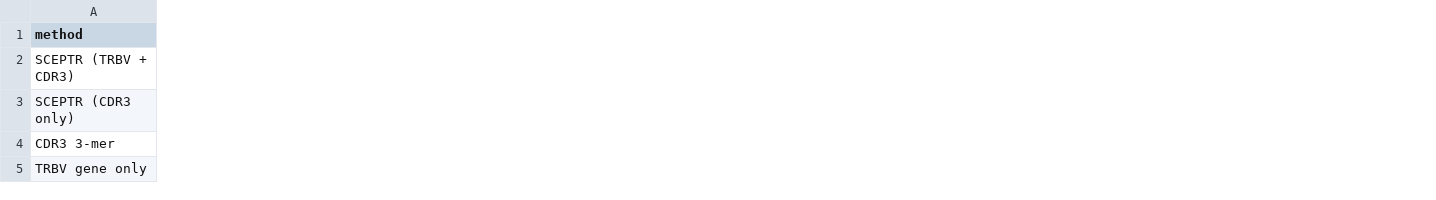
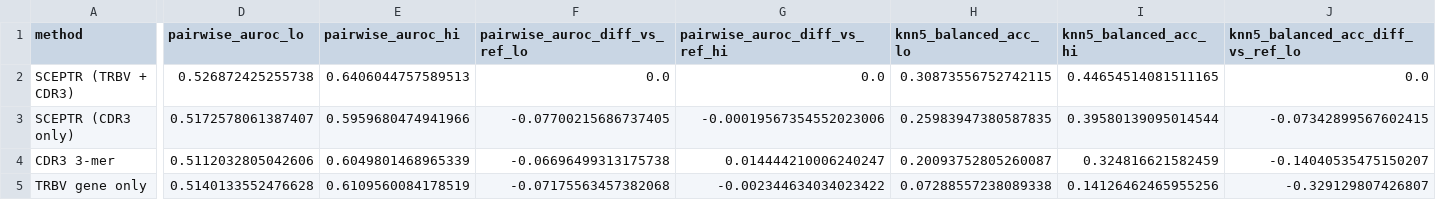
Before and after one commit to marcserranos/pilot-validation, a CSV file: aleix/RNA-seq/reports/04_antigen_specificity/benchmark_methods.csv, drawn as a sheet; only a part is shown, gaps mark what is left out; the diff covers the shown part only; the diff names each change by its address in the sheet, - before the commit and + after, or states it on an @@ line.

```diff
--- a/aleix/RNA-seq/reports/04_antigen_specificity/benchmark_methods.csv
+++ b/aleix/RNA-seq/reports/04_antigen_specificity/benchmark_methods.csv
+column D (pairwise_auroc_lo), rows 2-5: 0.526872425255738 | 0.5172578061387407 | 0.5112032805042606 | 0.5140133552476628
+column E (pairwise_auroc_hi), rows 2-5: 0.6406044757589513 | 0.5959680474941966 | 0.6049801468965339 | 0.6109560084178519
+column F (pairwise_auroc_diff_vs_ref_lo), rows 2-5: 0.0 | -0.07700215686737405 | -0.06696499313175738 | -0.07175563457382068
+column G (pairwise_auroc_diff_vs_ref_hi), rows 2-5: 0.0 | -0.00019567354552023006 | 0.014444210006240247 | -0.002344634034023422
+column H (knn5_balanced_acc_lo), rows 2-5: 0.30873556752742115 | 0.25983947380587835 | 0.20093752805260087 | 0.07288557238089338
+column I (knn5_balanced_acc_hi), rows 2-5: 0.44654514081511165 | 0.39580139095014544 | 0.324816621582459 | 0.14126462465955256
+column J (knn5_balanced_acc_diff_vs_ref_lo), rows 2-5: 0.0 | -0.07342899567602415 | -0.14040535475150207 | -0.329129807426807
```
Also changed, not shown: 3 added columns and 1 edited cell elsewhere in this file, aleix/RNA-seq/reports/04_antigen_specificity/summary.csv, aleix/RNA-seq/reports/05_embedding_clusters/summary.csv, 48 other files.
